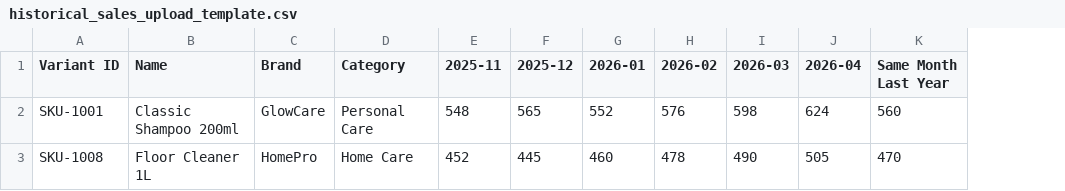
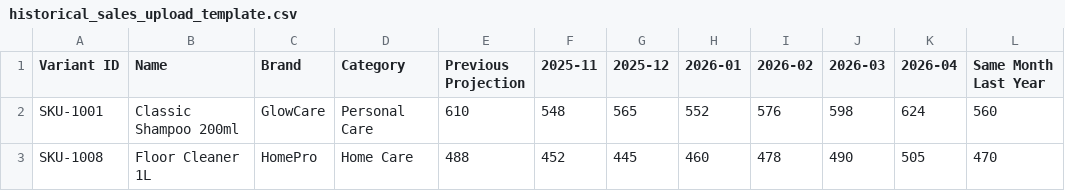
Before and after one commit to sunnydahiya564-rgb/retailops-planning-suite, a CSV file: data/historical_sales_upload_template.csv, drawn as a sheet; only a part is shown; the diff names each change by its address in the sheet, - before the commit and + after, or states it on an @@ line.

```diff
--- a/data/historical_sales_upload_template.csv
+++ b/data/historical_sales_upload_template.csv
+column E (Previous Projection), rows 2-3: 610 | 488
```
Also changed, not shown: 6 other files.
